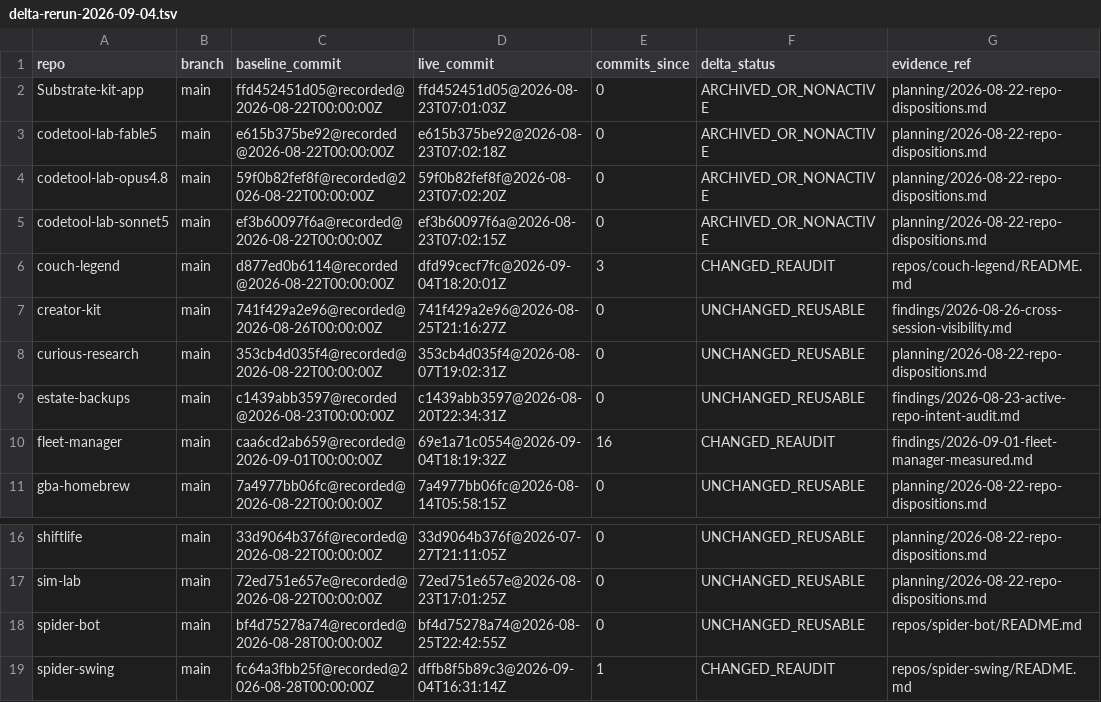
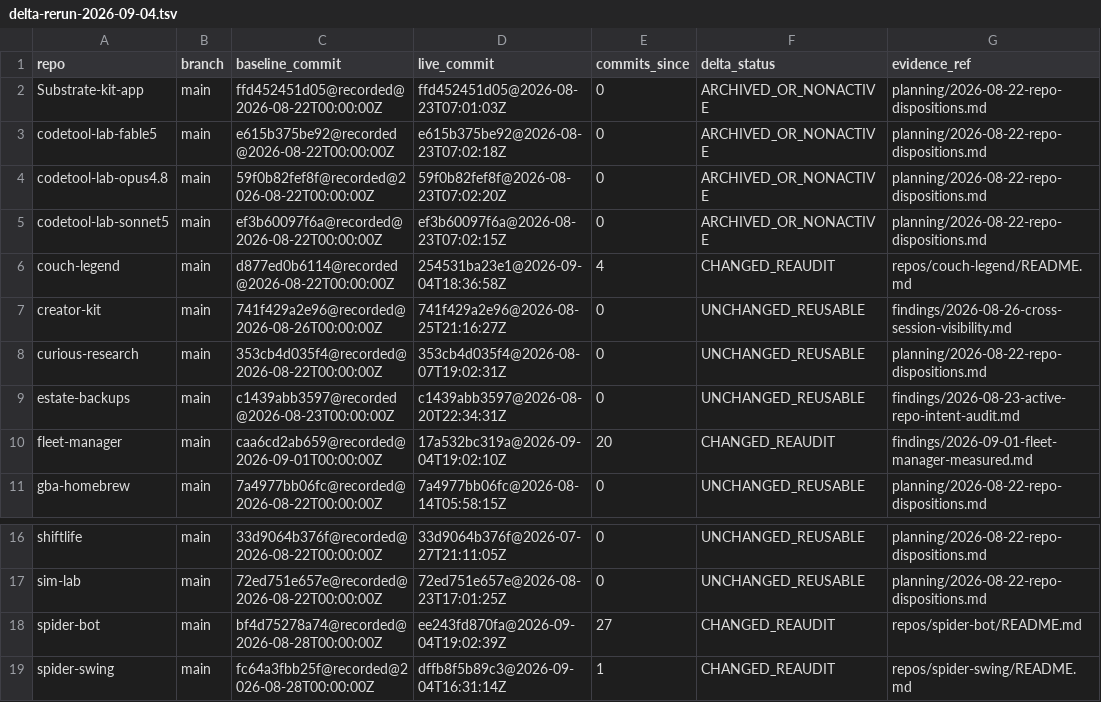
Before and after one commit to menno420/fleet-manager, a TSV file: docs/findings/data/2026-09-04-estate-truth-baseline/delta-rerun-2026-09-04.tsv, drawn as a sheet; only a part is shown, gaps mark what is left out; the diff names each change by its address in the sheet, - before the commit and + after, or states it on an @@ line.

```diff
--- a/docs/findings/data/2026-09-04-estate-truth-baseline/delta-rerun-2026-09-04.tsv
+++ b/docs/findings/data/2026-09-04-estate-truth-baseline/delta-rerun-2026-09-04.tsv
-D6 (live_commit): dfd99cecf7fc@2026-09-04T18:20:01Z
+D6 (live_commit): 254531ba23e1@2026-09-04T18:36:58Z
-E6 (commits_since): 3
+E6 (commits_since): 4
-D10 (live_commit): 69e1a71c0554@2026-09-04T18:19:32Z
+D10 (live_commit): 17a532bc319a@2026-09-04T19:02:10Z
-E10 (commits_since): 16
+E10 (commits_since): 20
-D18 (live_commit): bf4d75278a74@2026-08-25T22:42:55Z
+D18 (live_commit): ee243fd870fa@2026-09-04T19:02:39Z
-E18 (commits_since): 0
+E18 (commits_since): 27
-F18 (delta_status): UNCHANGED_REUSABLE
+F18 (delta_status): CHANGED_REAUDIT
```
Also changed, not shown: docs/findings/data/2026-09-04-estate-truth-baseline/row-delta.tsv, docs/planning/2026-09-04-estate-seed-manifest.csv, 9 other files.
